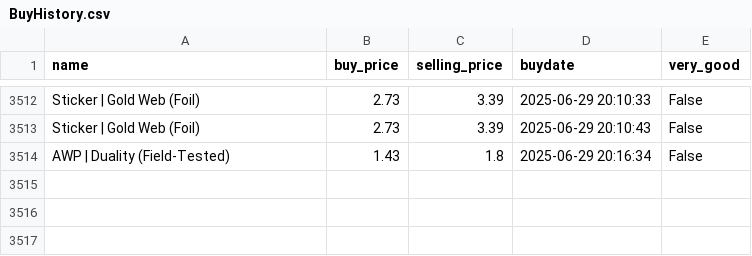
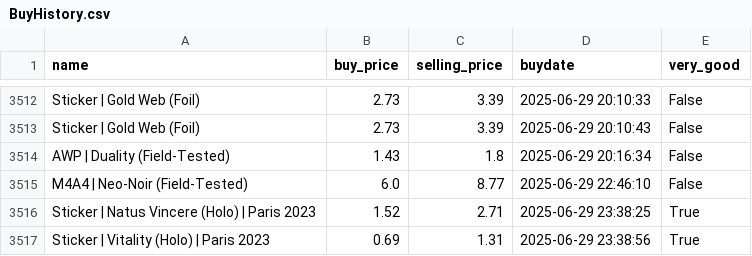
Before and after one commit to enesx44/skinbaron-trading-bot-v3, a CSV file: generated_files/bot/BuyHistory.csv, drawn as a sheet; only a part is shown, gaps mark what is left out; the diff names each change by its address in the sheet, - before the commit and + after, or states it on an @@ line.

Commit message:
raspi 30.06

```diff
--- a/generated_files/bot/BuyHistory.csv
+++ b/generated_files/bot/BuyHistory.csv
+row 3515: M4A4 | Neo-Noir (Field-Tested) | 6.0 | 8.77 | 2025-06-29 22:46:10 | False
+row 3516: Sticker | Natus Vincere (Holo) | Paris 2023 | 1.52 | 2.71 | 2025-06-29 23:38:25 | True
+row 3517: Sticker | Vitality (Holo) | Paris 2023 | 0.69 | 1.31 | 2025-06-29 23:38:56 | True
```
